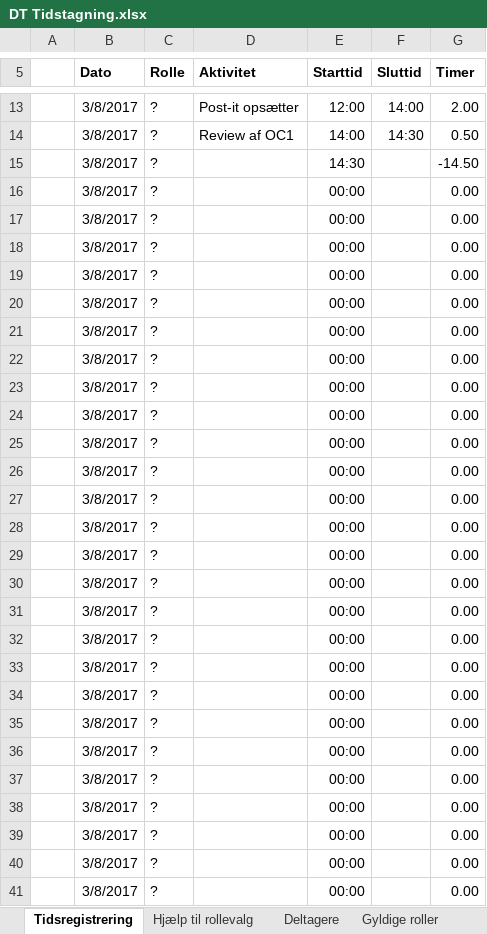
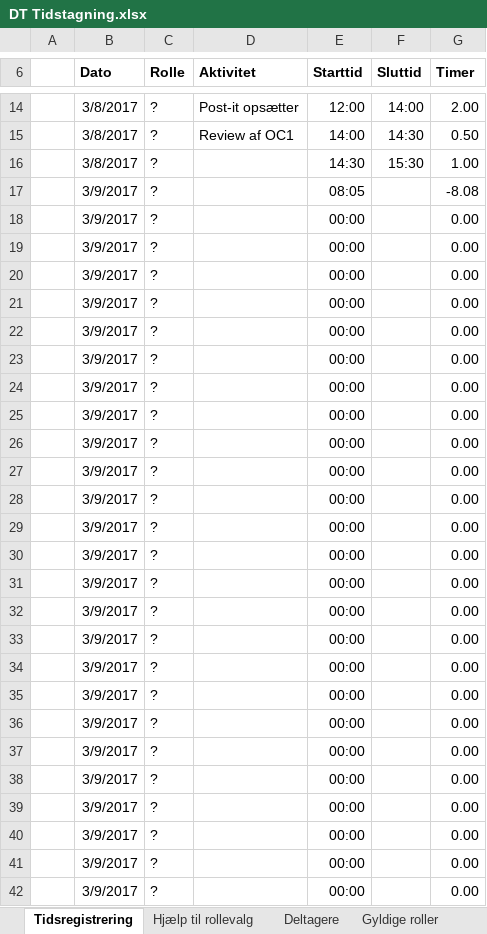
Before and after one commit to aggerzz/PTE-projekt, an Excel workbook: Documentation/08 - Project Management/Tidsregistrering/DT Tidstagning.xlsx, sheet Tidsregistrering, drawn as a sheet; only a part is shown, gaps mark what is left out; values as stored, in another font and other column widths than the file's, no borders; charts and pictures and table styles not drawn; removed rows and columns are numbered as before the commit, all else as after; the diff covers the shown part only; the diff names each change by its address in the sheet, - before the commit and + after, or states it on an @@ line.

Commit message:
Dan tidsregistrering

```diff
--- a/Documentation/08 - Project Management/Tidsregistrering/DT Tidstagning.xlsx (sheet Tidsregistrering)
+++ b/Documentation/08 - Project Management/Tidsregistrering/DT Tidstagning.xlsx (sheet Tidsregistrering)
-F16 (Sluttid): (empty)
+F16 (Sluttid): 15:30
-G16 (Timer): -14.50
+G16 (Timer): 1.00
-row 16:  | 3/8/2017 | ? |  | 00:00 |  | 0.00
+row 17:  | 3/9/2017 | ? |  | 08:05 |  | -8.08
-B18:B42 (Dato): 3/8/2017
+B18:B42 (Dato): 3/9/2017
```
Also changed, not shown: 1 added row, 4 edited cells and merged cells elsewhere in this sheet, formulas that keep their value, charts or pictures.
